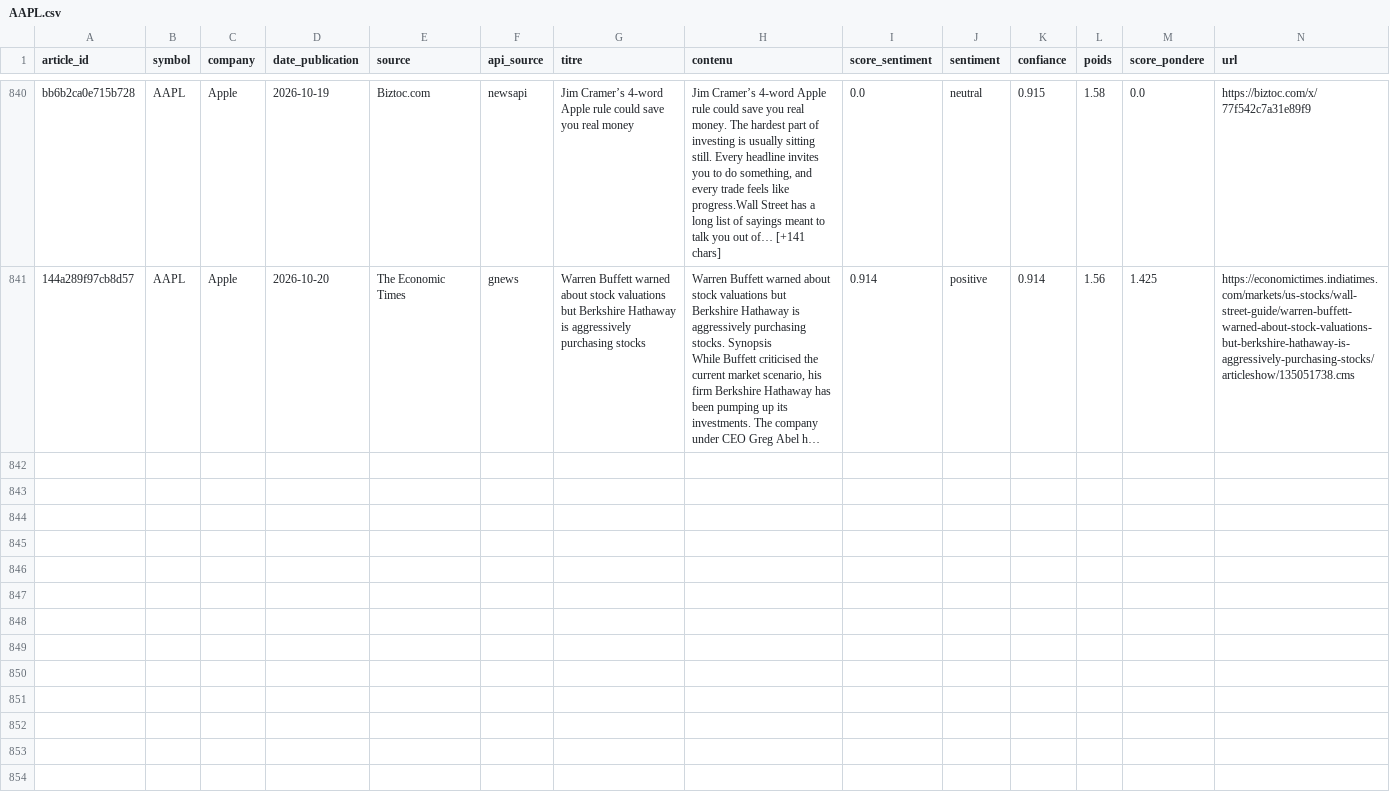
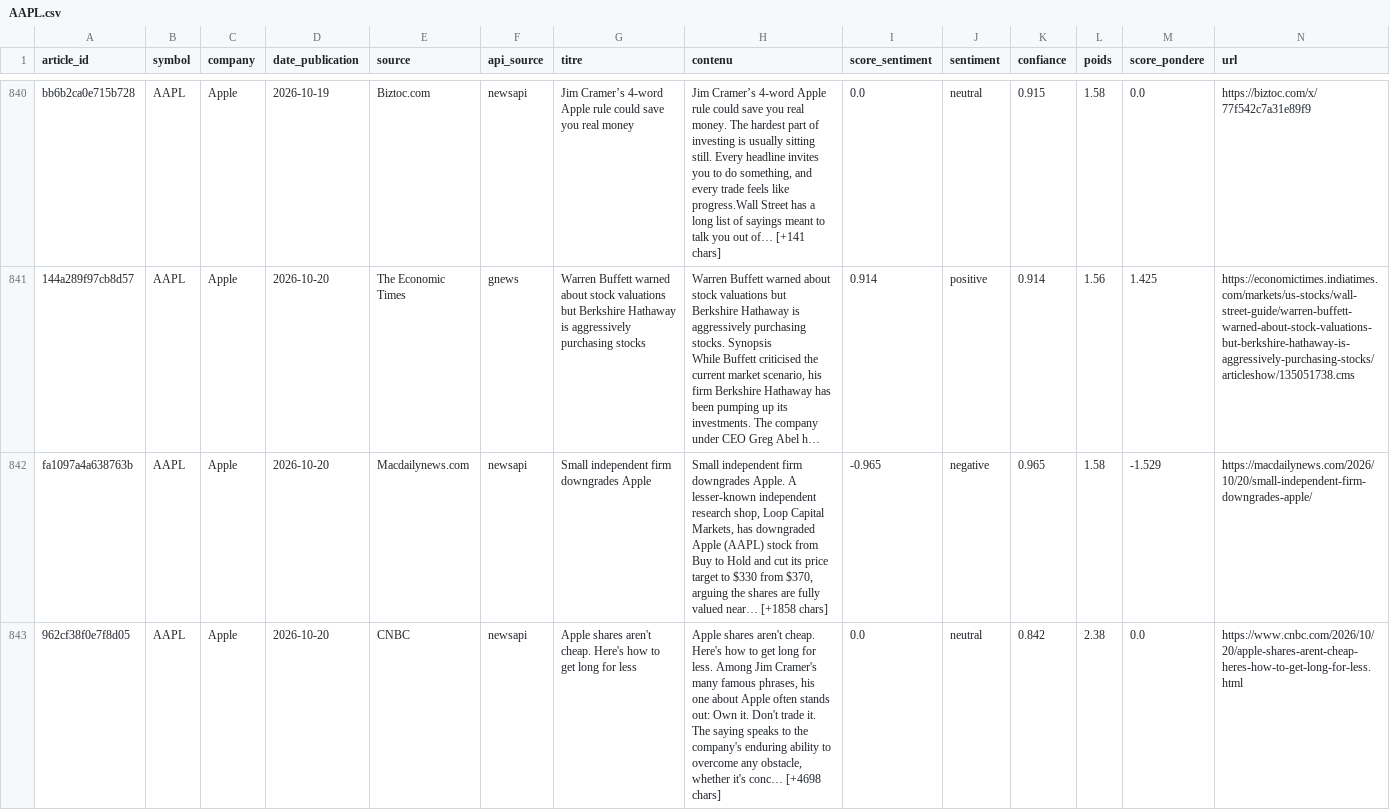
Before and after one commit to adam-hassen/stock-auto-update, a CSV file: data/articles_sentiment/AAPL.csv, drawn as a sheet; only a part is shown, gaps mark what is left out; long unchanged cells end in …; rows hold the shown columns only; ↵ is a line break in a cell; the diff names each change by its address in the sheet, - before the commit and + after, or states it on an @@ line.

```diff
--- a/data/articles_sentiment/AAPL.csv
+++ b/data/articles_sentiment/AAPL.csv
+row 842: fa1097a4a638763b | AAPL | Apple | 2026-10-20 | Macdailynews.com | newsapi | Small independent firm downgrades Apple | Small independent firm downgrades Apple. A lesser-known independent research shop, Loop Capital Markets, has downgraded Apple (AAPL) stock from Buy to Hold and cut its price target to $330 from $370, arguing the shares are fully valued near… [+1858 chars] | -0.965 | negative | 0.965 | 1.58 | -1.529 | https://macdailynews.com/2026/10/20/small-independent-firm-downgrades-apple/
+row 843: 962cf38f0e7f8d05 | AAPL | Apple | 2026-10-20 | CNBC | newsapi | Apple shares aren't cheap. Here's how to get long for less | Apple shares aren't cheap. Here's how to get long for less. Among Jim Cramer's many famous phrases, his one about Apple often stands out: Own it. Don't trade it. ↵ The saying speaks to the company's enduring ability to overcome any obstacle, whether it's conc… [+4698 chars] | 0.0 | neutral | 0.842 | 2.38 | 0.0 | https://www.cnbc.com/2026/10/20/apple-shares-arent-cheap-heres-how-to-get-long-for-less.html
```
Also changed, not shown: data/articles_sentiment/AMZN.csv, data/articles_sentiment/GOOGL.csv, 14 other files.
